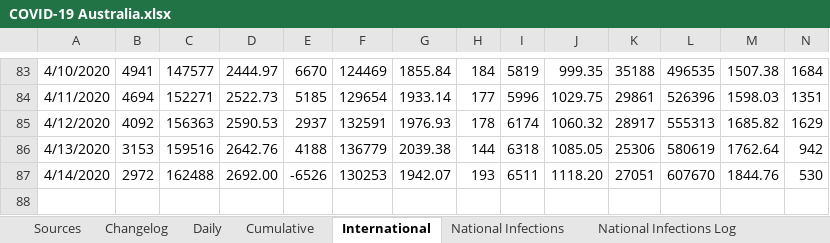
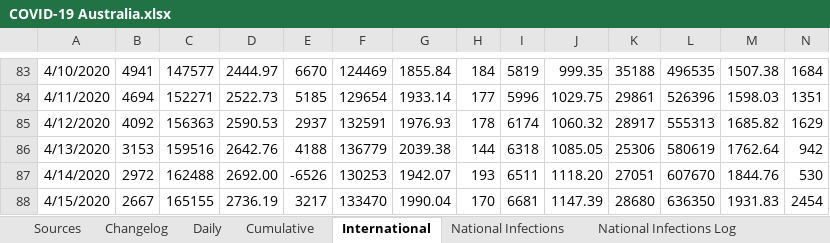
Before and after one commit to MarcusP-P/AusCovid-19, an Excel workbook: COVID-19 Australia.xlsx, sheet International, drawn as a sheet; only a part is shown, gaps mark what is left out; values as stored, in another font and other column widths than the file's, no borders; rows hold the shown columns only; the diff names each change by its address in the sheet, - before the commit and + after, or states it on an @@ line.

```diff
--- a/COVID-19 Australia.xlsx (sheet International)
+++ b/COVID-19 Australia.xlsx (sheet International)
+row 88: 4/15/2020 | 2667 | 165155 | 2736.19 | 3217 | 133470 | 1990.04 | 170 | 6681 | 1147.39 | 28680 | 636350 | 1931.83 | 2454
```
Also changed, not shown: sheet Cumulative, sheet Daily, sheet Changelog, formulas that keep their value, charts or pictures.
